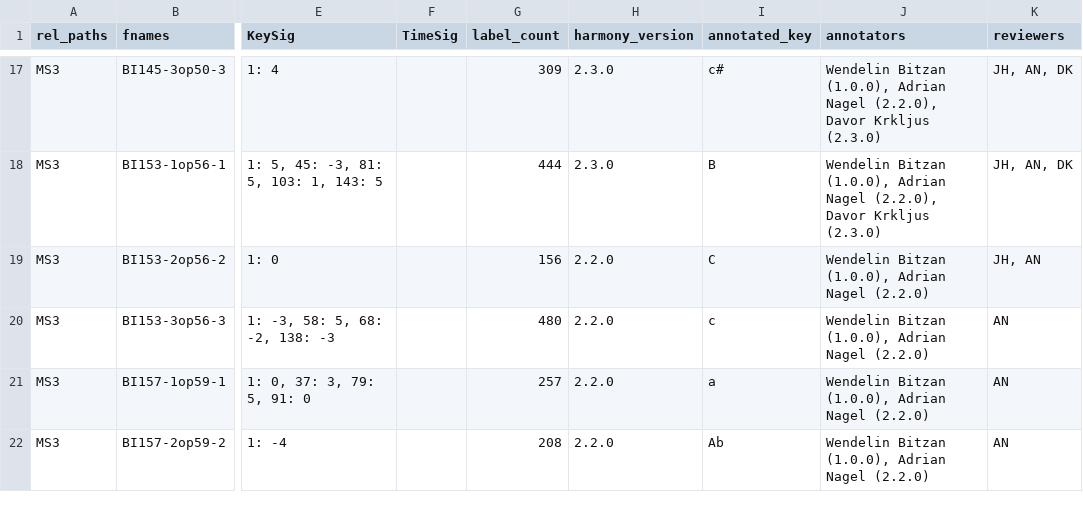
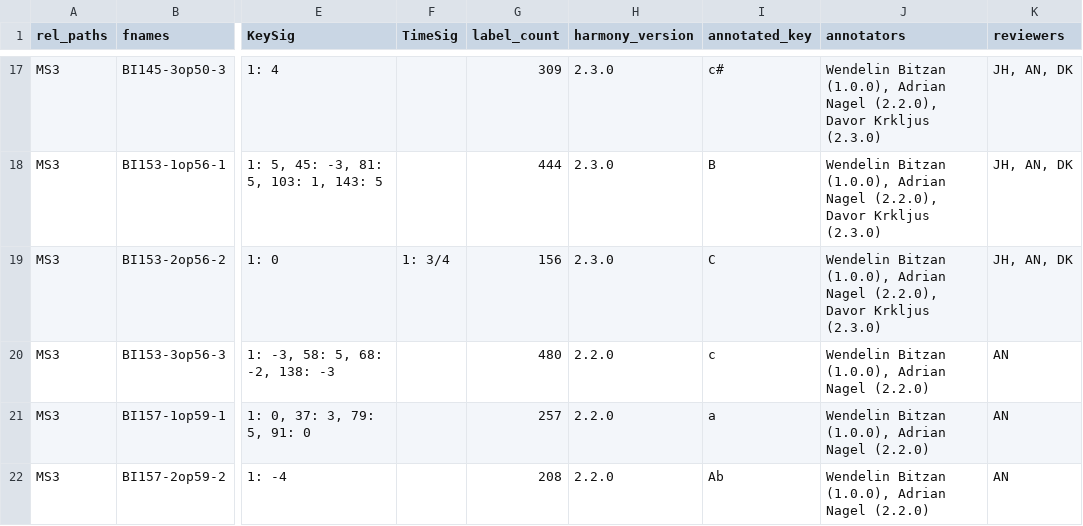
Before and after one commit to DCMLab/chopin_mazurkas, a TSV file: metadata.tsv, drawn as a sheet; only a part is shown, gaps mark what is left out; the diff names each change by its address in the sheet, - before the commit and + after, or states it on an @@ line.

```diff
--- a/metadata.tsv
+++ b/metadata.tsv
-F19 (TimeSig): (empty)
+F19 (TimeSig): 1: 3/4
-H19 (harmony_version): 2.2.0
+H19 (harmony_version): 2.3.0
-J19 (annotators): …Adrian Nagel (2.2.0)
+J19 (annotators): …Adrian Nagel (2.2.0), Davor Krkljus (2.3.0)
-K19 (reviewers): JH, AN
+K19 (reviewers): JH, AN, DK
```
Also changed, not shown: harmonies/BI153-2op56-2.tsv, 1 other file.
